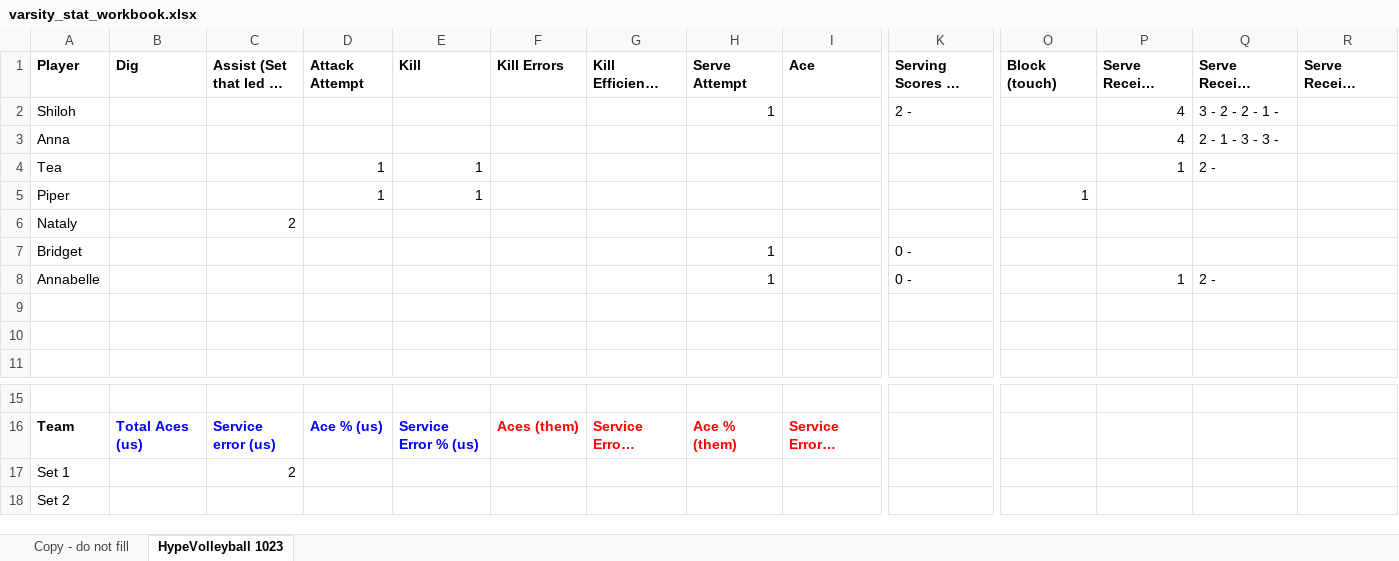
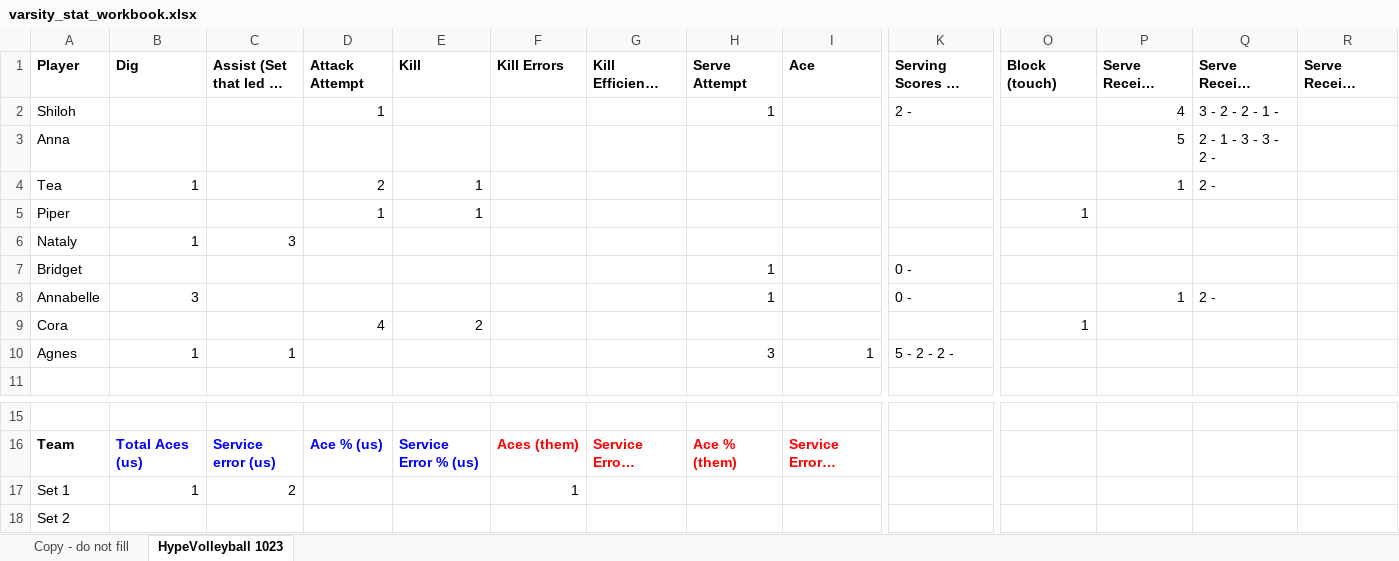
Before and after one commit to clancyred/defenders-volleyball, an Excel workbook: source/varsity_stat_workbook.xlsx, sheet HypeVolleyball 1023, drawn as a sheet; only a part is shown, gaps mark what is left out; long unchanged cells end in …; values as stored, in another font and other column widths than the file's, no borders; charts and pictures not drawn; rows hold the shown columns only; the diff names each change by its address in the sheet, - before the commit and + after, or states it on an @@ line.

Commit message:
Update stat workbook from Google Sheet

```diff
--- a/source/varsity_stat_workbook.xlsx (sheet HypeVolleyball 1023)
+++ b/source/varsity_stat_workbook.xlsx (sheet HypeVolleyball 1023)
-D2 (Attack Attempt): (empty)
+D2 (Attack Attempt): 1
-P3 (Serve Receive Attempt): 4
+P3 (Serve Receive Attempt): 5
-Q3: 2 - 1 - 3 - 3 -
+Q3: 2 - 1 - 3 - 3 - 2 -
-B4 (Dig): (empty)
+B4 (Dig): 1
-D4 (Attack Attempt): 1
+D4 (Attack Attempt): 2
-B6 (Dig): (empty)
+B6 (Dig): 1
-C6 (Assist (Set that led to Kill)): 2
+C6 (Assist (Set that led to Kill)): 3
-B8 (Dig): (empty)
+B8 (Dig): 3
-row 9: (empty)
+row 9: Cora |  |  | 4 | 2 |  |  |  |  |  | 1
-row 10: (empty)
+row 10: Agnes | 1 | 1 |  |  |  |  | 3 | 1 | 5 - 2 - 2 -
-B17 (Dig): (empty)
+B17 (Dig): 1
-F17 (Kill Errors): (empty)
+F17 (Kill Errors): 1
```
